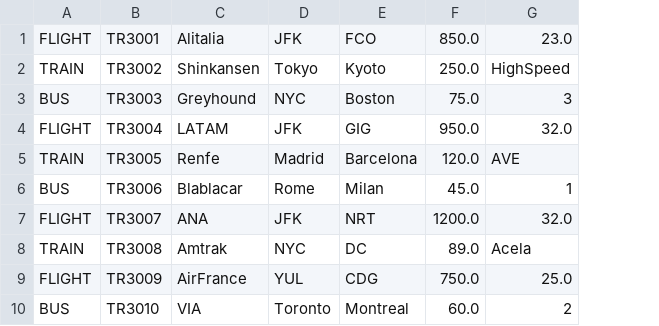
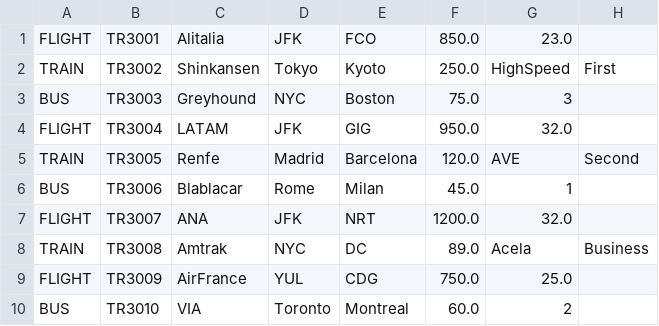
Before and after one commit to re-messi/SmartTravelPlanner, a CSV file: output/data/transports.csv, drawn as a sheet; the diff names each change by its address in the sheet, - before the commit and + after, or states it on an @@ line.

Commit message:
update

```diff
--- a/output/data/transports.csv
+++ b/output/data/transports.csv
+column H, rows 2-8: First |  |  | Second |  |  | Business
```
